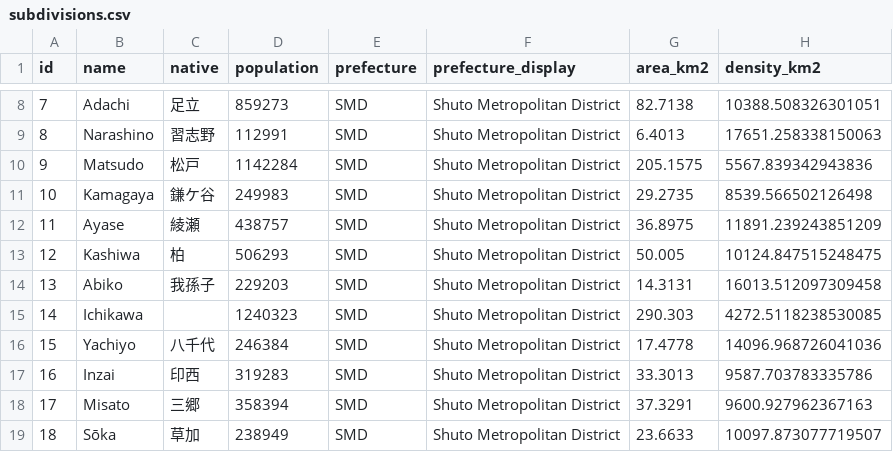
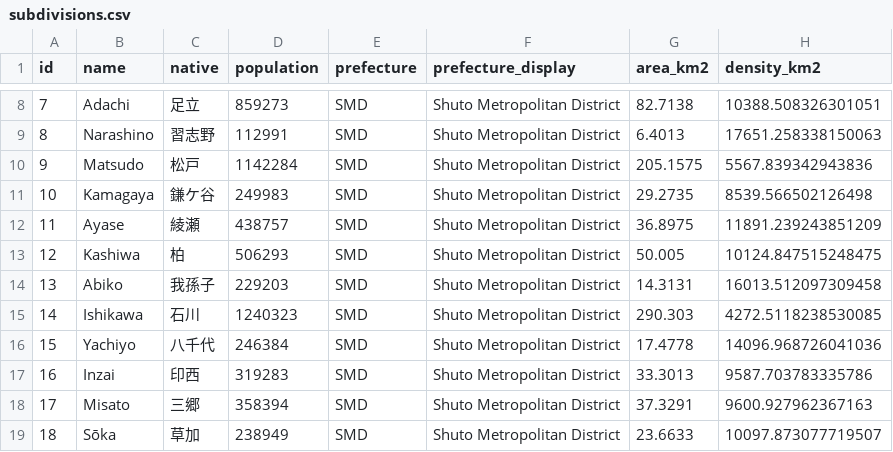
Before and after one commit to Teeachee/Tayichi-Interactive-Map, a CSV file: subdivisions.csv, drawn as a sheet; only a part is shown, gaps mark what is left out; the diff names each change by its address in the sheet, - before the commit and + after, or states it on an @@ line.

```diff
--- a/subdivisions.csv
+++ b/subdivisions.csv
-B15 (name): Ichikawa
+B15 (name): Ishikawa
-C15 (native): (empty)
+C15 (native): 石川
```
Also changed, not shown: 1 other file.
